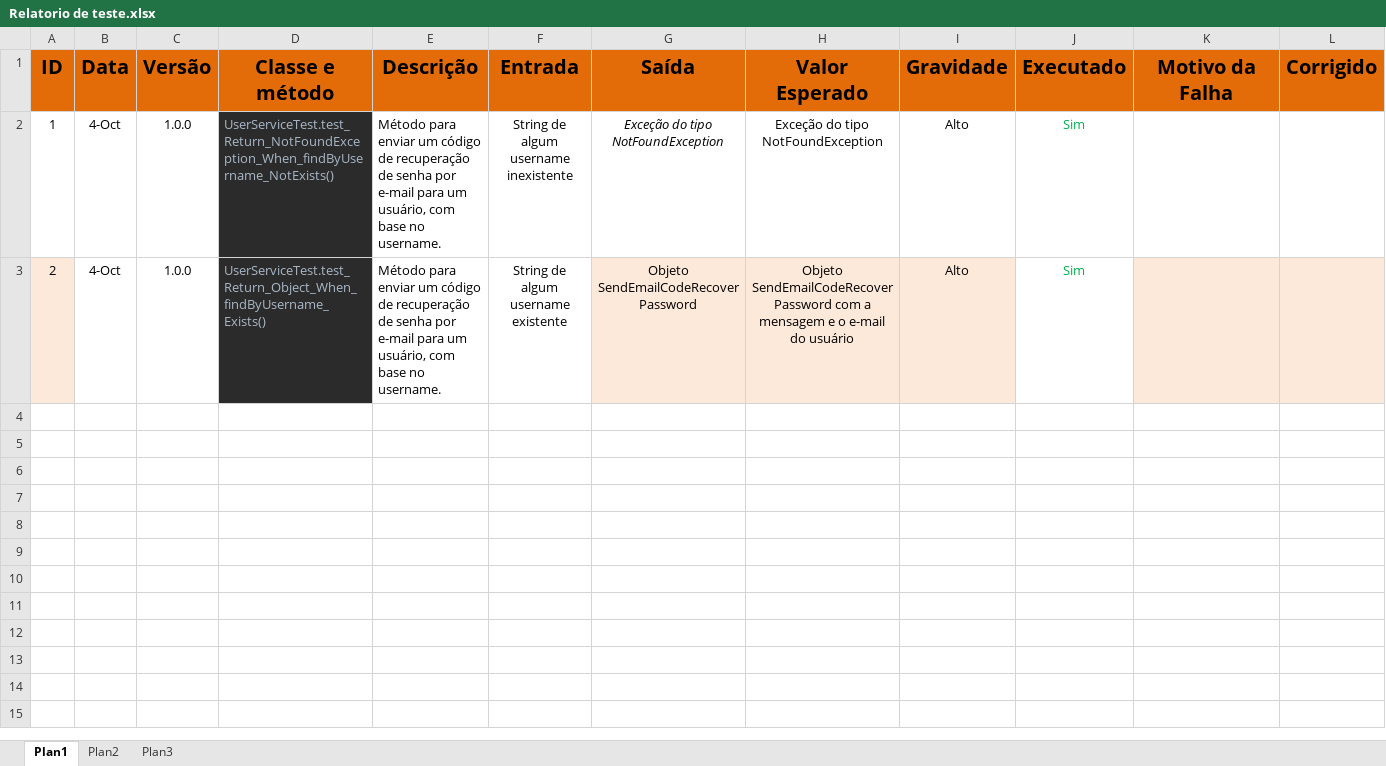
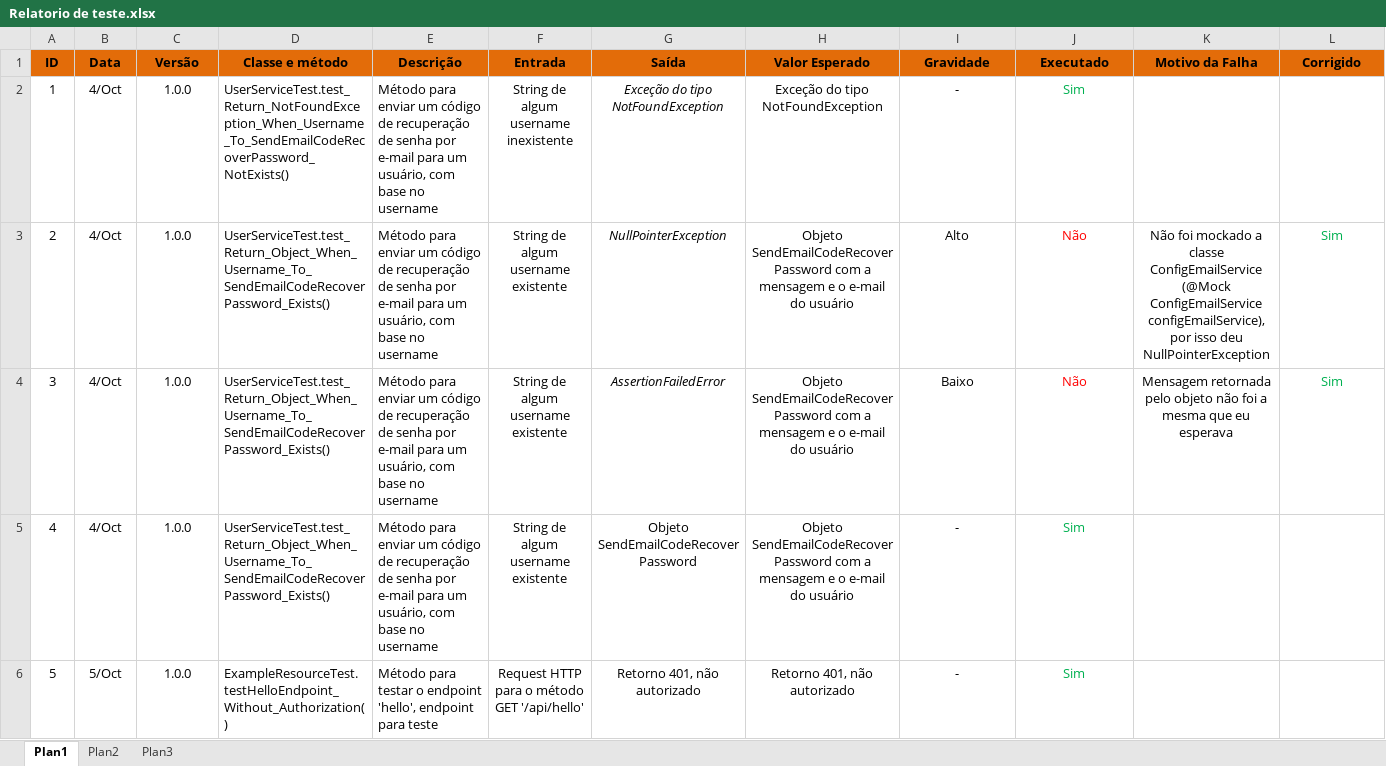
Before and after one commit to Huilson/UTFPR, an Excel workbook: Alunos/Teste de Software/Erick Borges/Relatorio de teste.xlsx, sheet Plan1, drawn as a sheet; only a part is shown; values as stored, in another font and other column widths than the file's, no borders; charts and pictures not drawn; the diff covers the shown part only; the diff names each change by its address in the sheet, - before the commit and + after, or states it on an @@ line.

Commit message:
Versão final

```diff
--- a/Alunos/Teste de Software/Erick Borges/Relatorio de teste.xlsx (sheet Plan1)
+++ b/Alunos/Teste de Software/Erick Borges/Relatorio de teste.xlsx (sheet Plan1)
@@ A1:L1 text size: smaller @@
-B2:B3 (Data): 4-Oct
+B2:B3 (Data): 4/Oct
-D2 (Classe e método): UserServiceTest.test_Return_NotFoundException_When_findByUsername_NotExists()
+D2 (Classe e método): UserServiceTest.test_Return_NotFoundException_When_Username_To_SendEmailCodeRecoverPassword_NotExists()
@@ D2:D3 fill: #2B2B2B → none, text colour: #A9B7C6 → black @@
-E2:E3 (Descrição): …base no username.
+E2:E3 (Descrição): …base no username
-I2 (Gravidade): Alto
+I2 (Gravidade): -
-A3 fill: #FDE9D9
+A3 fill: none
-D3 (Classe e método): UserServiceTest.test_Return_Object_When_findByUsername_Exists()
+D3 (Classe e método): UserServiceTest.test_Return_Object_When_Username_To_SendEmailCodeRecoverPassword_Exists()
-G3 (Saída): Objeto SendEmailCodeRecoverPassword
+G3 (Saída): NullPointerException
-G3:I3 fill: #FDE9D9
+G3:I3 fill: none
-G3 italic: off
+G3 italic: on
-J3 (Executado): Sim
+J3 (Executado): Não
-J3 text colour: #00B050
+J3 text colour: #FF0000
-K3 (Motivo da Falha): (empty)
+K3 (Motivo da Falha): Não foi mockado a classe ConfigEmailService (@Mock ConfigEmailService configEmailService), por isso deu NullPointerException
-K3:L3 fill: #FDE9D9
+K3:L3 fill: none
-L3 (Corrigido): (empty)
+L3 (Corrigido): Sim
+row 4: 3 | 4/Oct | 1.0.0 | UserServiceTest.test_Return_Object_When_Username_To_SendEmailCodeRecoverPassword_Exists() | Método para enviar um código de recuperação de senha por e-mail para um usuário, com base no username | String de algum username existente | AssertionFailedError | Objeto SendEmailCodeRecoverPassword com a mensagem e o e-mail do usuário | Baixo | Não | Mensagem retornada pelo objeto não foi a mesma que eu esperava | Sim
+row 5: 4 | 4/Oct | 1.0.0 | UserServiceTest.test_Return_Object_When_Username_To_SendEmailCodeRecoverPassword_Exists() | Método para enviar um código de recuperação de senha por e-mail para um usuário, com base no username | String de algum username existente | Objeto SendEmailCodeRecoverPassword | Objeto SendEmailCodeRecoverPassword com a mensagem e o e-mail do usuário | - | Sim
+row 6: 5 | 5/Oct | 1.0.0 | ExampleResourceTest.testHelloEndpoint_Without_Authorization() | Método para testar o endpoint 'hello', endpoint para teste | Request HTTP para o método GET '/api/hello' | Retorno 401, não autorizado | Retorno 401, não autorizado | - | Sim
```
Also changed, not shown: 25 added rows elsewhere in this sheet.
